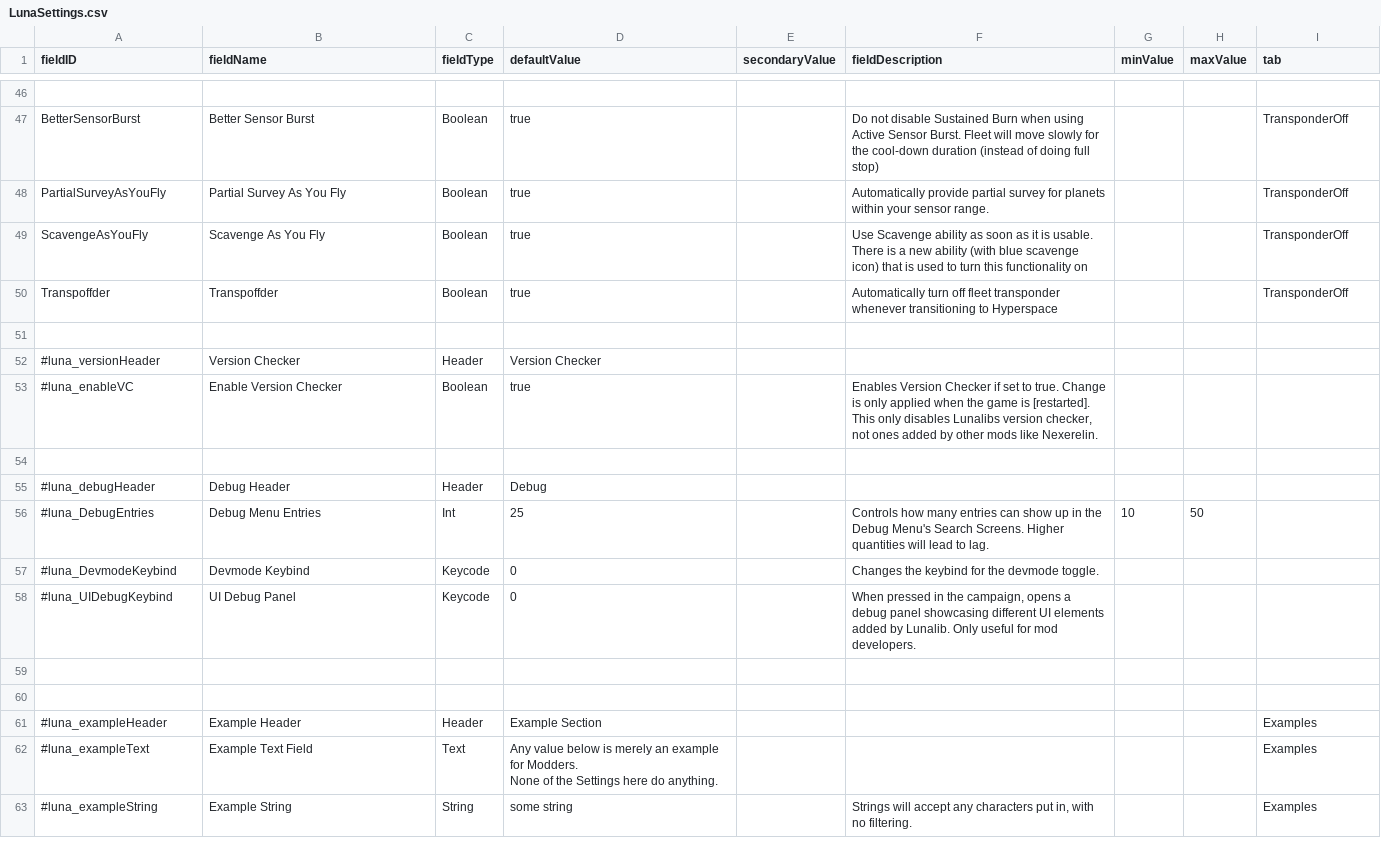
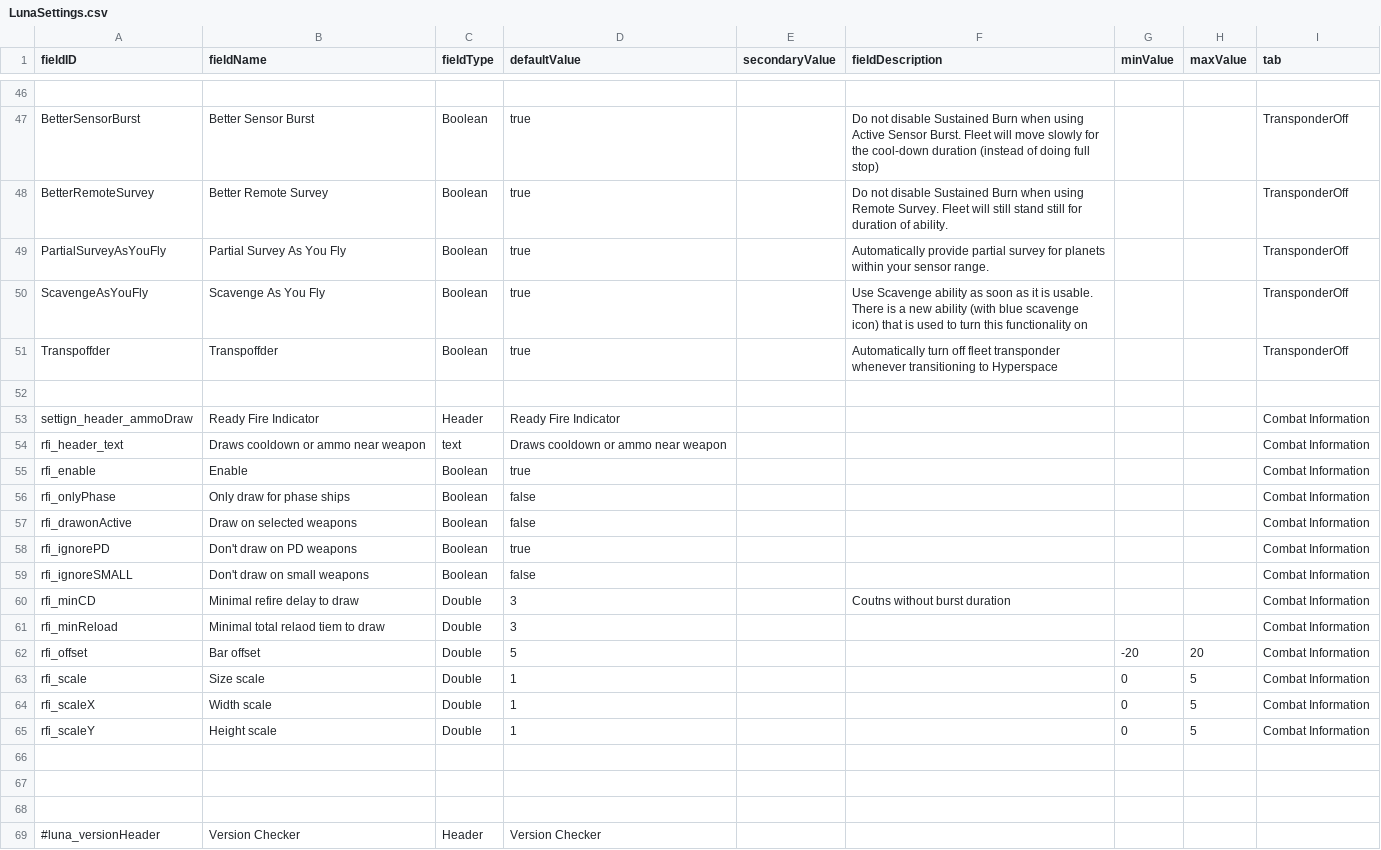
Before and after one commit to PureTilt/QoLPack, a CSV file: data/config/LunaSettings.csv, drawn as a sheet; only a part is shown, gaps mark what is left out; the shorter side is filled out with more unchanged rows; the diff names each change by its address in the sheet, - before the commit and + after, or states it on an @@ line.

Commit message:
AutoScavenge no longer attempts to scavenge if hostile fleet nearby Remote Survey no longer disables sustain burn Ready fire indicators draw indicators of ammo and weapon cooldowns near weapons with long cooldowns or ammo

```diff
--- a/data/config/LunaSettings.csv
+++ b/data/config/LunaSettings.csv
+row 48: BetterRemoteSurvey | Better Remote Survey | Boolean | true |  | Do not disable Sustained Burn when using Remote Survey. Fleet will still stand still for duration of ability. |  |  | TransponderOff
+row 52: (empty)
+row 53: settign_header_ammoDraw | Ready Fire Indicator | Header | Ready Fire Indicator |  |  |  |  | Combat Information
+row 54: rfi_header_text | Draws cooldown or ammo near weapon | text | Draws cooldown or ammo near weapon |  |  |  |  | Combat Information
+row 55: rfi_enable | Enable | Boolean | true |  |  |  |  | Combat Information
+row 56: rfi_onlyPhase | Only draw for phase ships | Boolean | false |  |  |  |  | Combat Information
+row 57: rfi_drawonActive | Draw on selected weapons | Boolean | false |  |  |  |  | Combat Information
+row 58: rfi_ignorePD | Don't draw on PD weapons | Boolean | true |  |  |  |  | Combat Information
+row 59: rfi_ignoreSMALL | Don't draw on small weapons | Boolean | false |  |  |  |  | Combat Information
+row 60: rfi_minCD | Minimal refire delay to draw | Double | 3 |  | Coutns without burst duration |  |  | Combat Information
+row 61: rfi_minReload | Minimal total relaod tiem to draw | Double | 3 |  |  |  |  | Combat Information
+row 62: rfi_offset | Bar offset | Double | 5 |  |  | -20 | 20 | Combat Information
+row 63: rfi_scale | Size scale | Double | 1 |  |  | 0 | 5 | Combat Information
+row 64: rfi_scaleX | Width scale | Double | 1 |  |  | 0 | 5 | Combat Information
+row 65: rfi_scaleY | Height scale | Double | 1 |  |  | 0 | 5 | Combat Information
+row 66: (empty)
+row 67: (empty)
```
Also changed, not shown: 12 other files.
